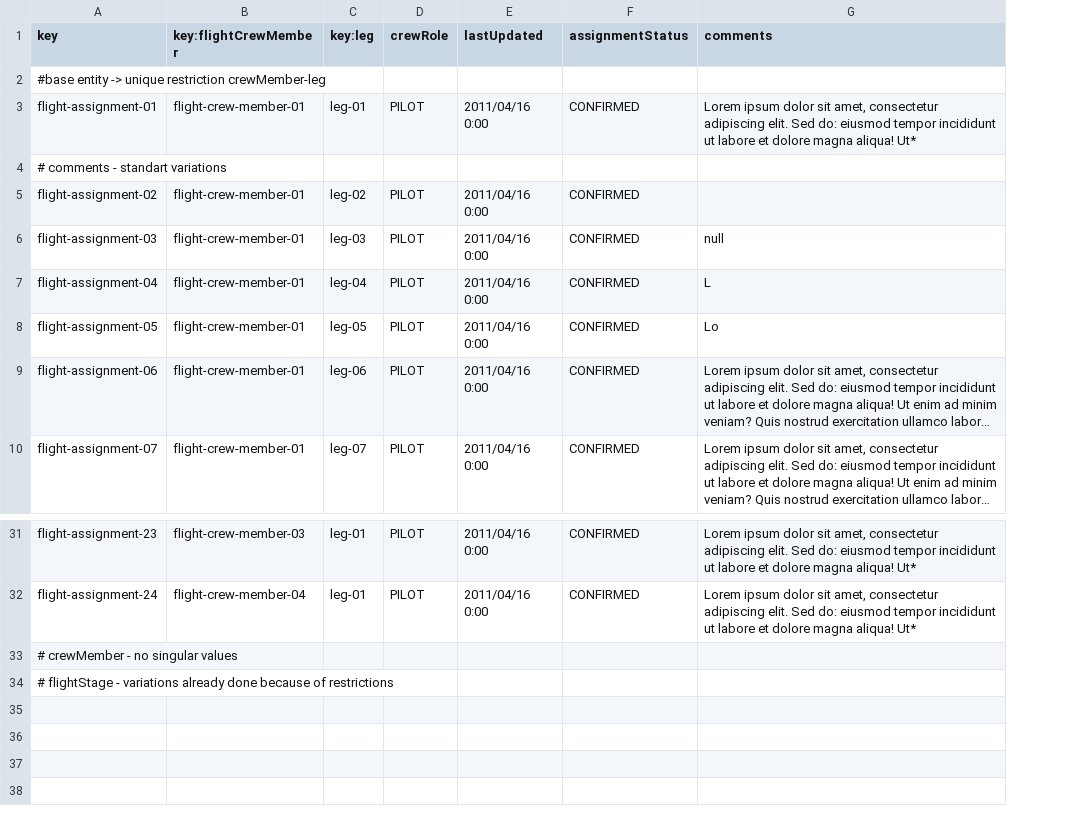
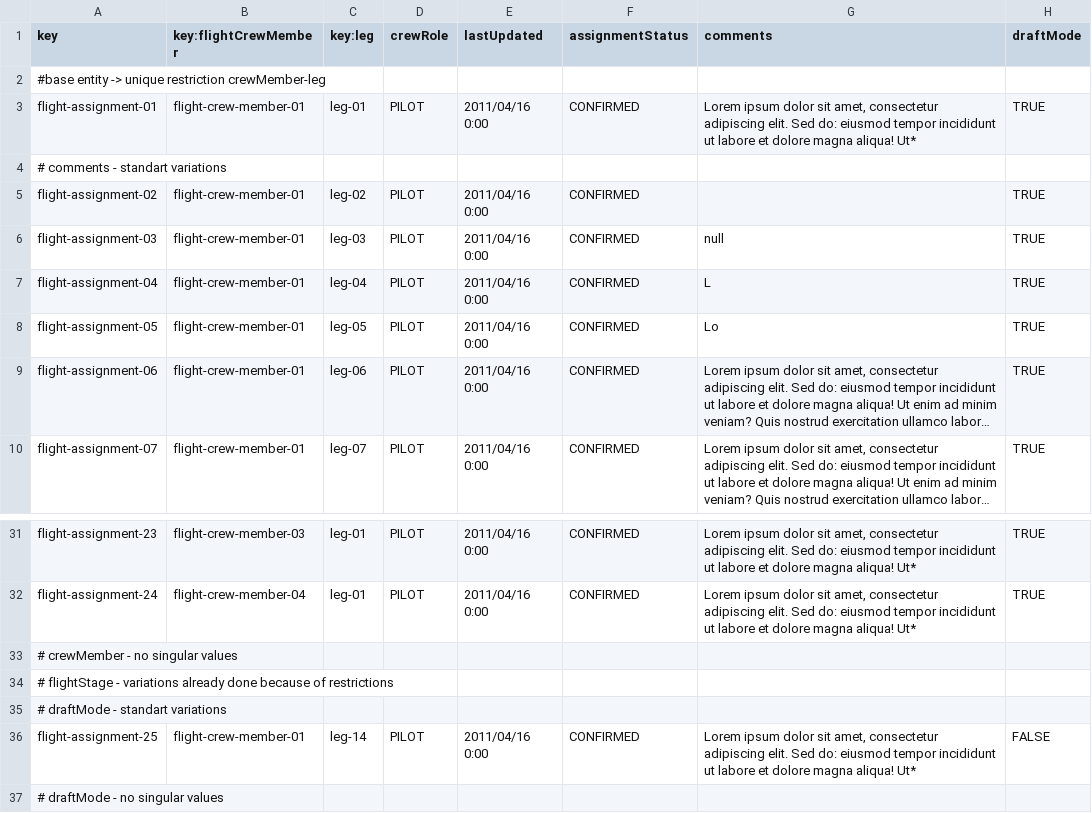
Before and after one commit to PDJ6975/Acme-ANS-D04-25.5.0, a CSV file: src/main/resources/WEB-INF/data/sample/flight-assignment.csv, drawn as a sheet; only a part is shown, gaps mark what is left out; long unchanged cells end in …; the diff names each change by its address in the sheet, - before the commit and + after, or states it on an @@ line.

```diff
--- a/src/main/resources/WEB-INF/data/sample/flight-assignment.csv
+++ b/src/main/resources/WEB-INF/data/sample/flight-assignment.csv
+column H (draftMode), rows 3-10: TRUE |  | TRUE | TRUE | TRUE | TRUE | TRUE | TRUE; rows 31-32: TRUE | TRUE
+row 35: # draftMode - standart variations
+row 36: flight-assignment-25 | flight-crew-member-01 | leg-14 | PILOT | 2011/04/16 0:00 | CONFIRMED | Lorem ipsum dolor sit amet, consectetur adipiscing elit. Sed do: eiusmod tempor incididunt ut labore et dolore magna aliqua! Ut* | FALSE
+row 37: # draftMode - no singular values
```
Also changed, not shown: 10 other files.
